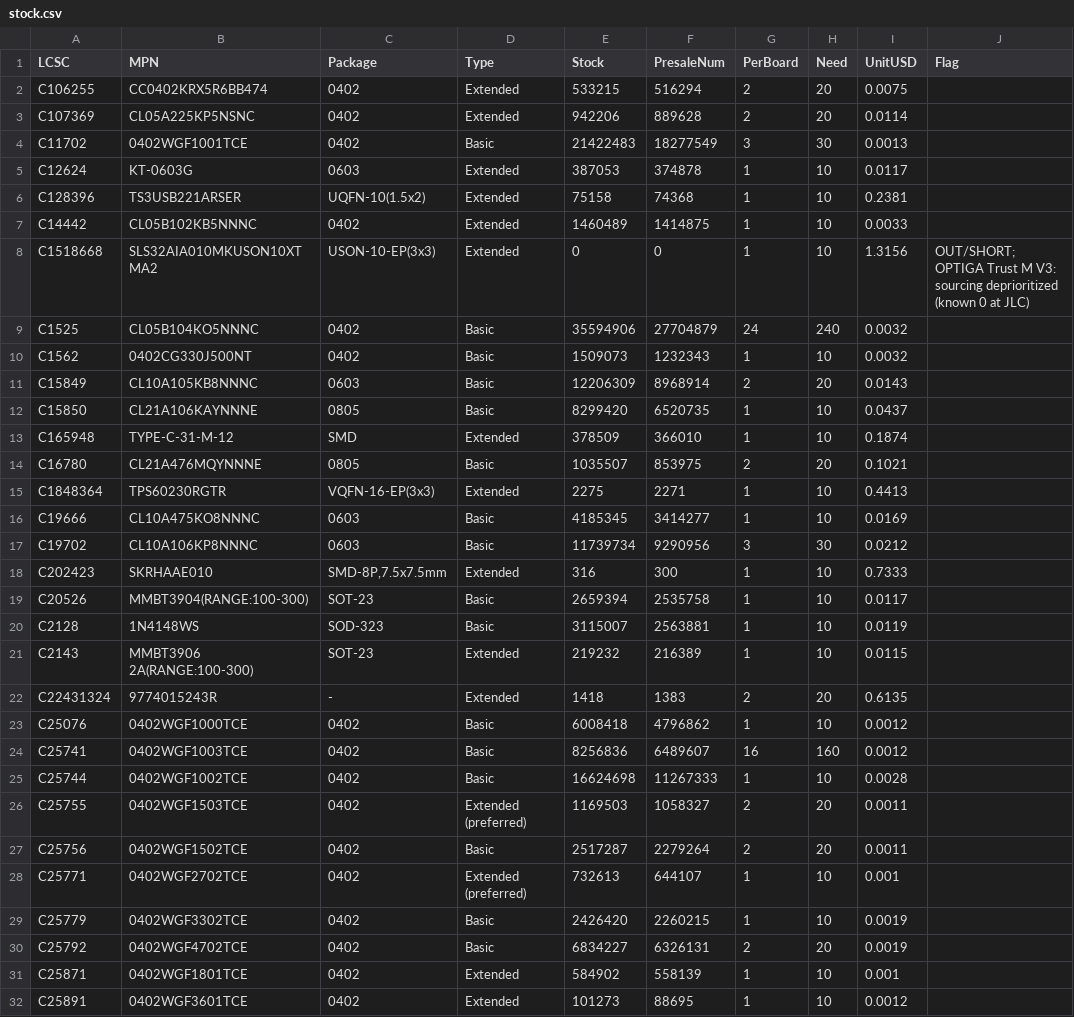
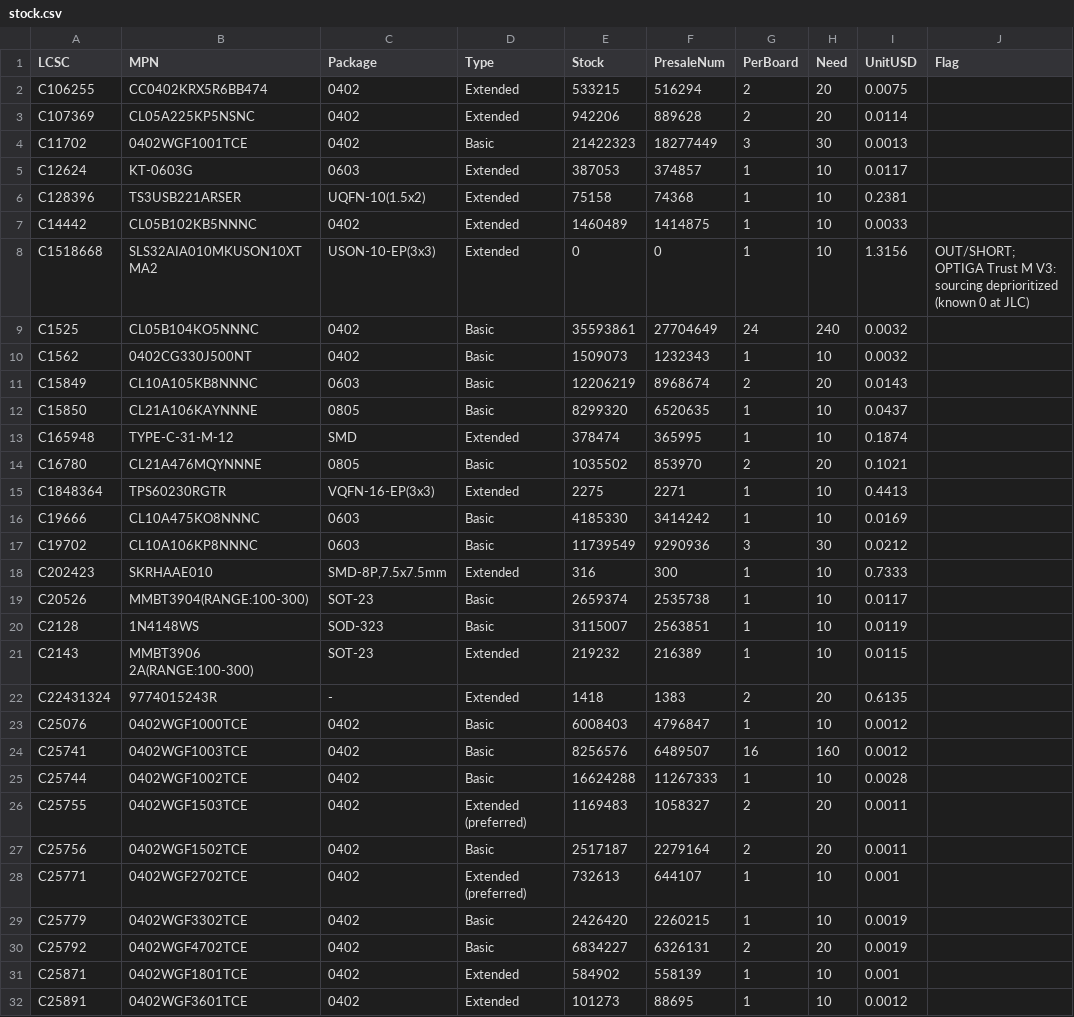
Before and after one commit to AmbireTech/ice, a CSV file: production/order/stock.csv, drawn as a sheet; only a part is shown; the diff covers the shown part only; the diff names each change by its address in the sheet, - before the commit and + after, or states it on an @@ line.

```diff
--- a/production/order/stock.csv
+++ b/production/order/stock.csv
-E4 (Stock): 21422483
+E4 (Stock): 21422323
-F4 (PresaleNum): 18277549
+F4 (PresaleNum): 18277449
-F5 (PresaleNum): 374878
+F5 (PresaleNum): 374857
-E9 (Stock): 35594906
+E9 (Stock): 35593861
-F9 (PresaleNum): 27704879
+F9 (PresaleNum): 27704649
-E11 (Stock): 12206309
+E11 (Stock): 12206219
-F11 (PresaleNum): 8968914
+F11 (PresaleNum): 8968674
-E12 (Stock): 8299420
+E12 (Stock): 8299320
-F12 (PresaleNum): 6520735
+F12 (PresaleNum): 6520635
-E13 (Stock): 378509
+E13 (Stock): 378474
-F13 (PresaleNum): 366010
+F13 (PresaleNum): 365995
-E14 (Stock): 1035507
+E14 (Stock): 1035502
-F14 (PresaleNum): 853975
+F14 (PresaleNum): 853970
-E16 (Stock): 4185345
+E16 (Stock): 4185330
-F16 (PresaleNum): 3414277
+F16 (PresaleNum): 3414242
-E17 (Stock): 11739734
+E17 (Stock): 11739549
-F17 (PresaleNum): 9290956
+F17 (PresaleNum): 9290936
-E19 (Stock): 2659394
+E19 (Stock): 2659374
-F19 (PresaleNum): 2535758
+F19 (PresaleNum): 2535738
-F20 (PresaleNum): 2563881
+F20 (PresaleNum): 2563851
-E23 (Stock): 6008418
+E23 (Stock): 6008403
-F23 (PresaleNum): 4796862
+F23 (PresaleNum): 4796847
-E24 (Stock): 8256836
+E24 (Stock): 8256576
-F24 (PresaleNum): 6489607
+F24 (PresaleNum): 6489507
-E25 (Stock): 16624698
+E25 (Stock): 16624288
-E26 (Stock): 1169503
+E26 (Stock): 1169483
-E27 (Stock): 2517287
+E27 (Stock): 2517187
-F27 (PresaleNum): 2279264
+F27 (PresaleNum): 2279164
```
Also changed, not shown: 7 edited cells elsewhere in this file, production/order/jlc-plain/wallet_positions-jlc.csv, production/order/pcbway/wallet_centroid-pcbway.csv, 8 other files.
